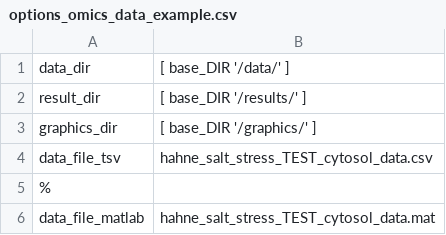
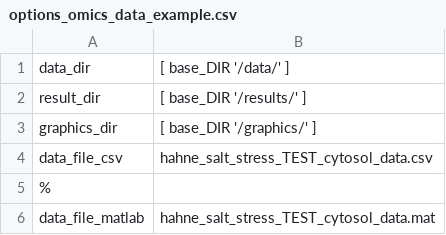
Before and after one commit to liebermeister/replicate-regression, a CSV file: replicate_regression/demo/omics_data_example_ORIGINAL/options/options_omics_data_example.csv, drawn as a sheet; only a part is shown.

```diff
--- a/replicate_regression/demo/omics_data_example_ORIGINAL/options/options_omics_data_example.csv
+++ b/replicate_regression/demo/omics_data_example_ORIGINAL/options/options_omics_data_example.csv
@@ -3,3 +3,3 @@ result_dir	[ base_DIR '/results/' ]
 graphics_dir	[ base_DIR '/graphics/' ]
-data_file_tsv	hahne_salt_stress_TEST_cytosol_data.csv
+data_file_csv	hahne_salt_stress_TEST_cytosol_data.csv
 %
```
Also changed, not shown: 12 other files.
